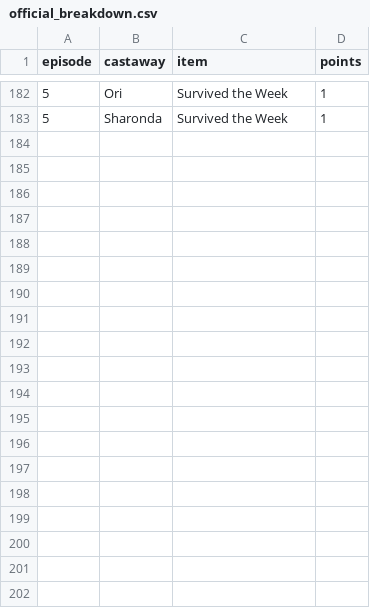
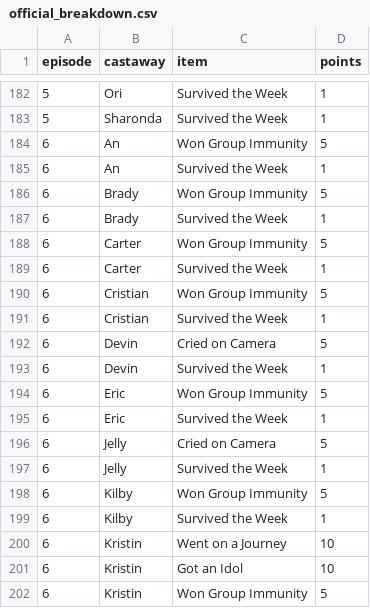
Before and after one commit to leighjbgmailcom/survivor-pool, a CSV file: seasons/51/official_breakdown.csv, drawn as a sheet; only a part is shown, gaps mark what is left out; the diff covers the shown part only.

```diff
--- a/seasons/51/official_breakdown.csv
+++ b/seasons/51/official_breakdown.csv
@@ -183 +183,20 @@ episode,castaway,item,points
 5,Sharonda,Survived the Week,1
+6,An,Won Group Immunity,5
+6,An,Survived the Week,1
+6,Brady,Won Group Immunity,5
+6,Brady,Survived the Week,1
+6,Carter,Won Group Immunity,5
+6,Carter,Survived the Week,1
+6,Cristian,Won Group Immunity,5
+6,Cristian,Survived the Week,1
+6,Devin,Cried on Camera,5
+6,Devin,Survived the Week,1
+6,Eric,Won Group Immunity,5
+6,Eric,Survived the Week,1
+6,Jelly,Cried on Camera,5
+6,Jelly,Survived the Week,1
+6,Kilby,Won Group Immunity,5
+6,Kilby,Survived the Week,1
+6,Kristin,Went on a Journey,10
+6,Kristin,Got an Idol,10
+6,Kristin,Won Group Immunity,5
```
Also changed, not shown: 14 added rows elsewhere in this file, seasons/51/official_meta.csv, seasons/51/official_points.csv.
